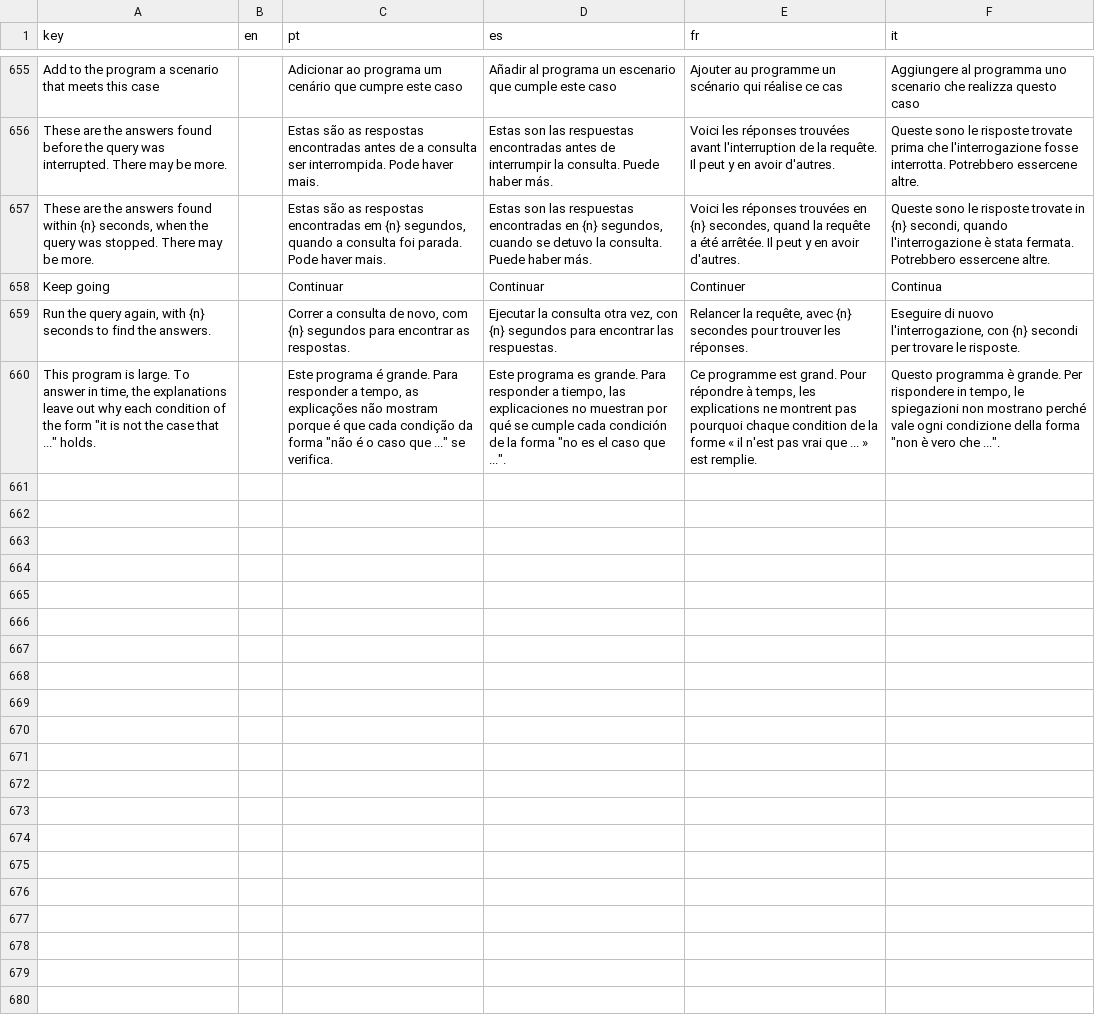
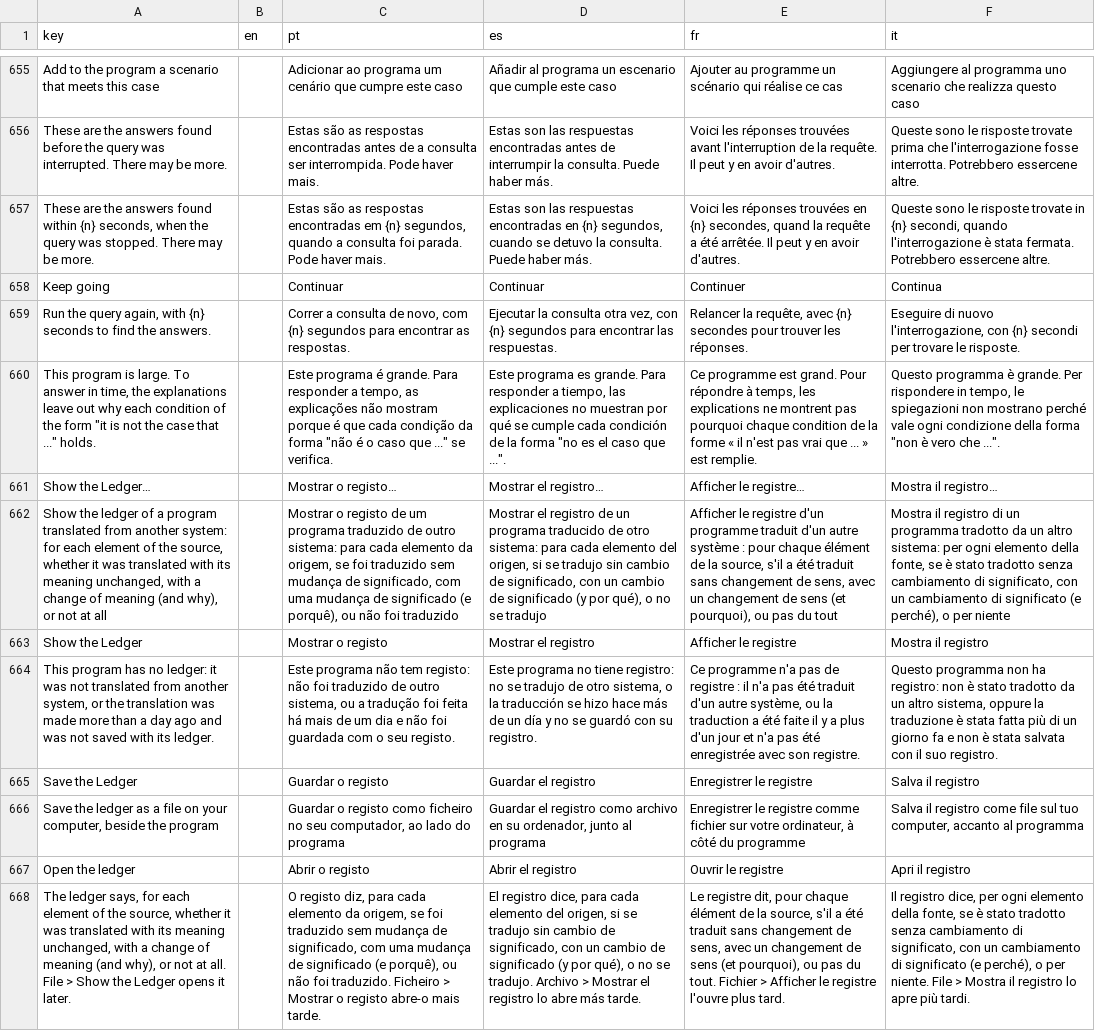
Before and after one commit to LogicalContractsOrg/LogicalEnglish2, a CSV file: i18n/ui.csv, drawn as a sheet; only a part is shown, gaps mark what is left out; the diff names each change by its address in the sheet, - before the commit and + after, or states it on an @@ line.

Commit message:
add navigation to ledger

```diff
--- a/i18n/ui.csv
+++ b/i18n/ui.csv
+row 661: Show the Ledger… |  | Mostrar o registo… | Mostrar el registro… | Afficher le registre… | Mostra il registro…
+row 662: Show the ledger of a program translated from another system: for each element of the source, whether it was translated with its meaning unchanged, with a change of meaning (and why), or not at all |  | Mostrar o registo de um programa traduzido de outro sistema: para cada elemento da origem, se foi traduzido sem mudança de significado, com uma mudança de significado (e porquê), ou não foi traduzido | Mostrar el registro de un programa traducido de otro sistema: para cada elemento del origen, si se tradujo sin cambio de significado, con un cambio de significado (y por qué), o no se tradujo | Afficher le registre d'un programme traduit d'un autre système : pour chaque élément de la source, s'il a été traduit sans changement de sens, avec un changement de sens (et pourquoi), ou pas du tout | Mostra il registro di un programma tradotto da un altro sistema: per ogni elemento della fonte, se è stato tradotto senza cambiamento di significato, con un cambiamento di significato (e perché), o per niente
+row 663: Show the Ledger |  | Mostrar o registo | Mostrar el registro | Afficher le registre | Mostra il registro
+row 664: This program has no ledger: it was not translated from another system, or the translation was made more than a day ago and was not saved with its ledger. |  | Este programa não tem registo: não foi traduzido de outro sistema, ou a tradução foi feita há mais de um dia e não foi guardada com o seu registo. | Este programa no tiene registro: no se tradujo de otro sistema, o la traducción se hizo hace más de un día y no se guardó con su registro. | Ce programme n'a pas de registre : il n'a pas été traduit d'un autre système, ou la traduction a été faite il y a plus d'un jour et n'a pas été enregistrée avec son registre. | Questo programma non ha registro: non è stato tradotto da un altro sistema, oppure la traduzione è stata fatta più di un giorno fa e non è stata salvata con il suo registro.
+row 665: Save the Ledger |  | Guardar o registo | Guardar el registro | Enregistrer le registre | Salva il registro
+row 666: Save the ledger as a file on your computer, beside the program |  | Guardar o registo como ficheiro no seu computador, ao lado do programa | Guardar el registro como archivo en su ordenador, junto al programa | Enregistrer le registre comme fichier sur votre ordinateur, à côté du programme | Salva il registro come file sul tuo computer, accanto al programma
+row 667: Open the ledger |  | Abrir o registo | Abrir el registro | Ouvrir le registre | Apri il registro
+row 668: The ledger says, for each element of the source, whether it was translated with its meaning unchanged, with a change of meaning (and why), or not at all. File > Show the Ledger opens it later. |  | O registo diz, para cada elemento da origem, se foi traduzido sem mudança de significado, com uma mudança de significado (e porquê), ou não foi traduzido. Ficheiro > Mostrar o registo abre-o mais tarde. | El registro dice, para cada elemento del origen, si se tradujo sin cambio de significado, con un cambio de significado (y por qué), o no se tradujo. Archivo > Mostrar el registro lo abre más tarde. | Le registre dit, pour chaque élément de la source, s'il a été traduit sans changement de sens, avec un changement de sens (et pourquoi), ou pas du tout. Fichier > Afficher le registre l'ouvre plus tard. | Il registro dice, per ogni elemento della fonte, se è stato tradotto senza cambiamento di significato, con un cambiamento di significato (e perché), o per niente. File > Mostra il registro lo apre più tardi.
```
Also changed, not shown: i18n/messages.csv, 13 other files.
